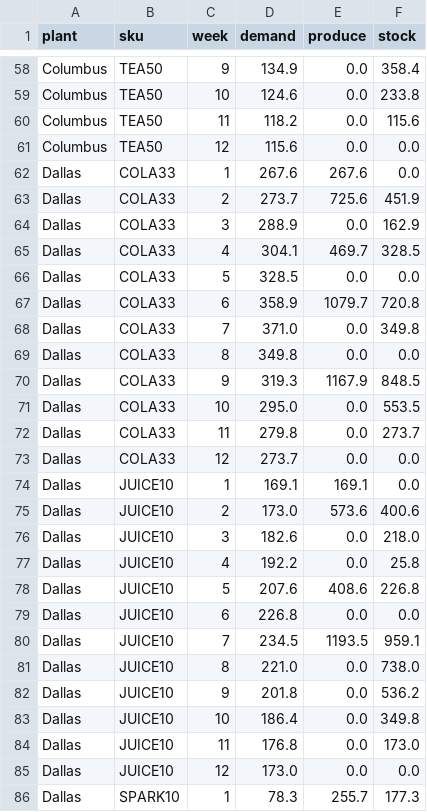
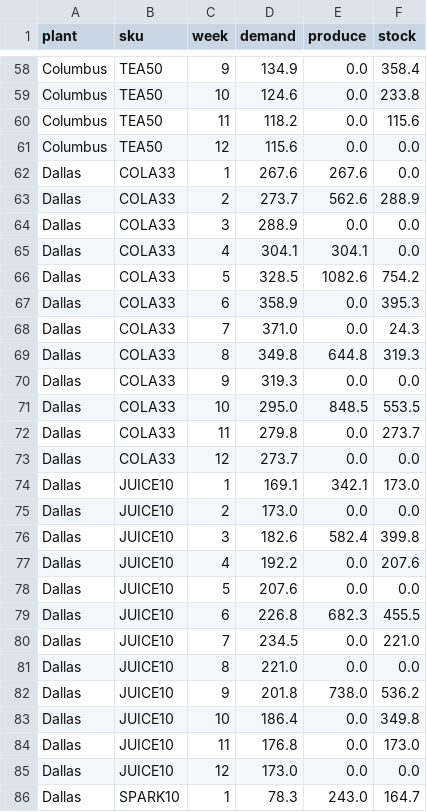
Before and after one commit to akashhalgekar/supply-chain-optimization, a CSV file: output/03_production_plan.csv, drawn as a sheet; only a part is shown, gaps mark what is left out; the diff covers the shown part only.

```diff
--- a/output/03_production_plan.csv
+++ b/output/03_production_plan.csv
@@ -62,22 +62,22 @@ Columbus,TEA50,12,115.6,0.0,0.0
 Dallas,COLA33,1,267.6,267.6,0.0
-Dallas,COLA33,2,273.7,725.6,451.9
-Dallas,COLA33,3,288.9,0.0,162.9
-Dallas,COLA33,4,304.1,469.7,328.5
-Dallas,COLA33,5,328.5,0.0,0.0
-Dallas,COLA33,6,358.9,1079.7,720.8
-Dallas,COLA33,7,371.0,0.0,349.8
-Dallas,COLA33,8,349.8,0.0,0.0
-Dallas,COLA33,9,319.3,1167.9,848.5
-Dallas,COLA33,10,295.0,0.0,553.5
+Dallas,COLA33,2,273.7,562.6,288.9
+Dallas,COLA33,3,288.9,0.0,0.0
+Dallas,COLA33,4,304.1,304.1,0.0
+Dallas,COLA33,5,328.5,1082.6,754.2
+Dallas,COLA33,6,358.9,0.0,395.3
+Dallas,COLA33,7,371.0,0.0,24.3
+Dallas,COLA33,8,349.8,644.8,319.3
+Dallas,COLA33,9,319.3,0.0,0.0
+Dallas,COLA33,10,295.0,848.5,553.5
 Dallas,COLA33,11,279.8,0.0,273.7
 Dallas,COLA33,12,273.7,0.0,0.0
-Dallas,JUICE10,1,169.1,169.1,0.0
-Dallas,JUICE10,2,173.0,573.6,400.6
-Dallas,JUICE10,3,182.6,0.0,218.0
-Dallas,JUICE10,4,192.2,0.0,25.8
-Dallas,JUICE10,5,207.6,408.6,226.8
-Dallas,JUICE10,6,226.8,0.0,0.0
-Dallas,JUICE10,7,234.5,1193.5,959.1
-Dallas,JUICE10,8,221.0,0.0,738.0
-Dallas,JUICE10,9,201.8,0.0,536.2
+Dallas,JUICE10,1,169.1,342.1,173.0
+Dallas,JUICE10,2,173.0,0.0,0.0
+Dallas,JUICE10,3,182.6,582.4,399.8
+Dallas,JUICE10,4,192.2,0.0,207.6
+Dallas,JUICE10,5,207.6,0.0,0.0
+Dallas,JUICE10,6,226.8,682.3,455.5
+Dallas,JUICE10,7,234.5,0.0,221.0
+Dallas,JUICE10,8,221.0,0.0,0.0
+Dallas,JUICE10,9,201.8,738.0,536.2
 Dallas,JUICE10,10,186.4,0.0,349.8
@@ -85,2 +85,2 @@ Dallas,JUICE10,11,176.8,0.0,173.0
 Dallas,JUICE10,12,173.0,0.0,0.0
-Dallas,SPARK10,1,78.3,255.7,177.3
+Dallas,SPARK10,1,78.3,243.0,164.7
```
Also changed, not shown: 70 edited cells elsewhere in this file, output/06_sensitivity_setup_cost.csv, output/10_stress_tests.csv, 32 other files.
